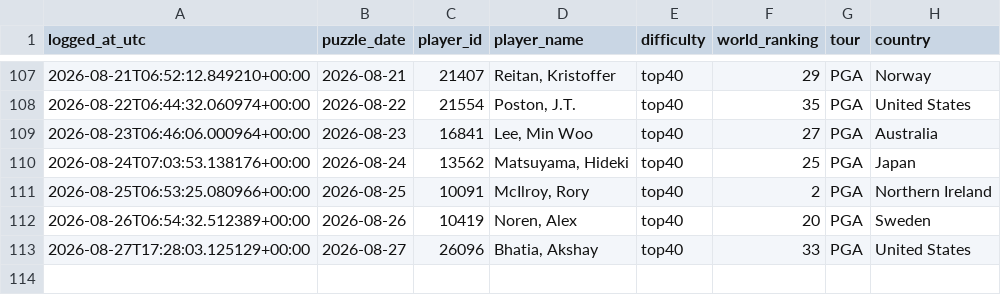
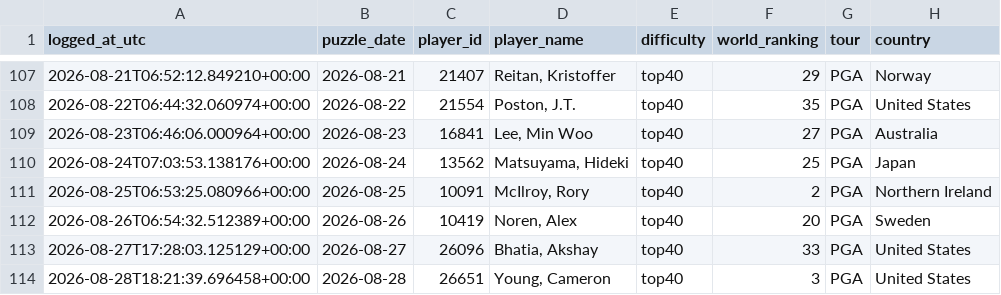
Before and after one commit to rosiekipling/pardle, a CSV file: data/daily_picks.csv, drawn as a sheet; only a part is shown, gaps mark what is left out; the diff names each change by its address in the sheet, - before the commit and + after, or states it on an @@ line.

```diff
--- a/data/daily_picks.csv
+++ b/data/daily_picks.csv
+row 114: 2026-08-28T18:21:39.696458+00:00 | 2026-08-28 | 26651 | Young, Cameron | top40 | 3 | PGA | United States
```
Also changed, not shown: 1 other file.
